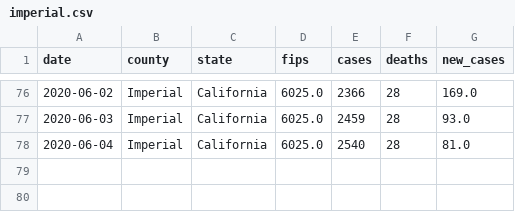
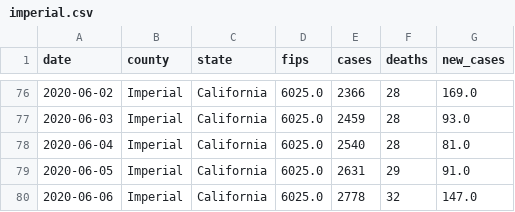
Before and after one commit to ericbooker12/covid_19_by_county, a CSV file: static/county_data/imperial.csv, drawn as a sheet; only a part is shown, gaps mark what is left out.

```diff
--- a/static/county_data/imperial.csv
+++ b/static/county_data/imperial.csv
@@ -78 +78,3 @@ date,county,state,fips,cases,deaths,new_cases
 2020-06-04,Imperial,California,6025.0,2540,28,81.0
+2020-06-05,Imperial,California,6025.0,2631,29,91.0
+2020-06-06,Imperial,California,6025.0,2778,32,147.0
```
Also changed, not shown: static/county_data/all_counties.csv, static/county_data/riverside.csv, 12 other files.
